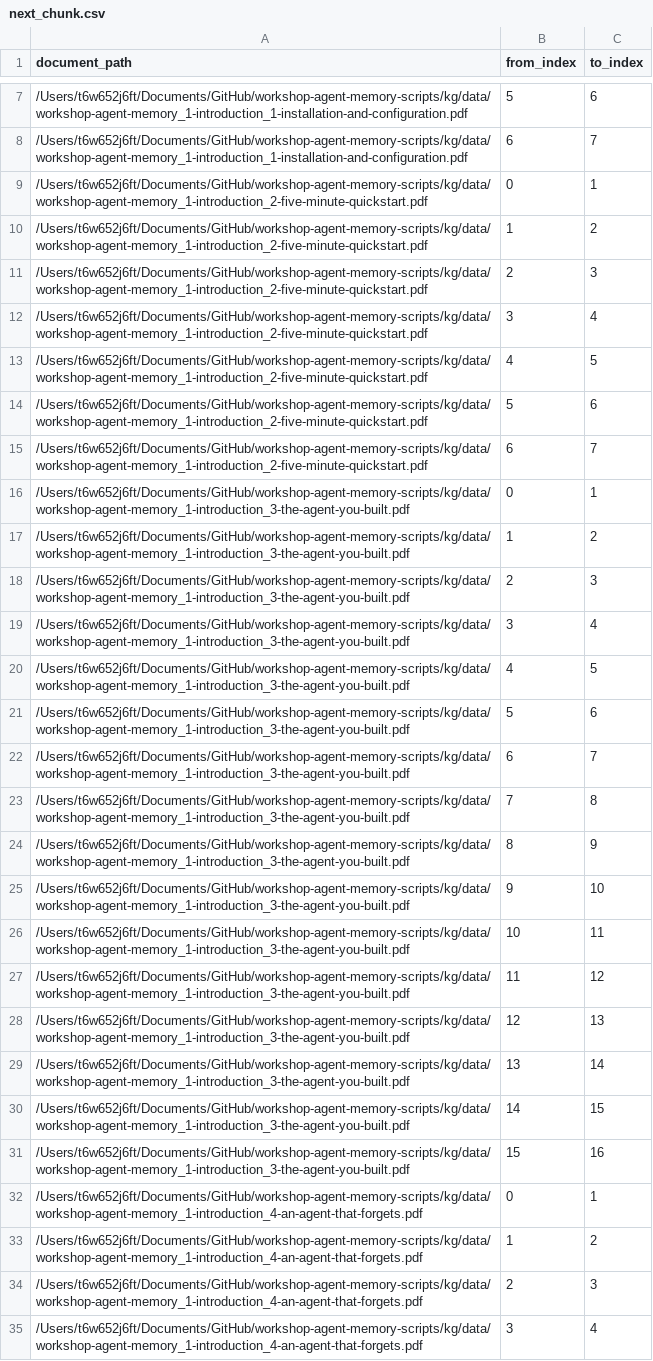
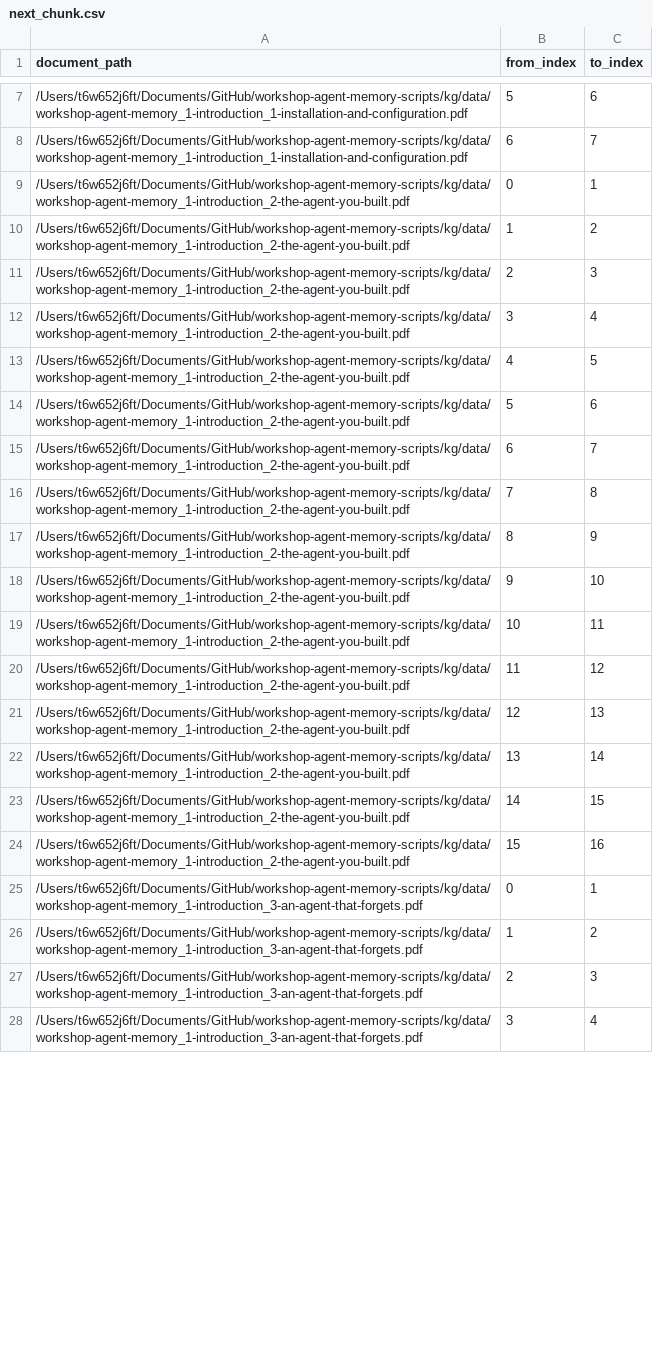
Before and after one commit to neo4j-graphacademy/workshop-agent-memory-scripts, a CSV file: data/next_chunk.csv, drawn as a sheet; only a part is shown, gaps mark what is left out; removed rows and columns are numbered as before the commit, all else as after; the diff covers the shown part only; the diff names each change by its address in the sheet, - before the commit and + after, or states it on an @@ line.

```diff
--- a/data/next_chunk.csv
+++ b/data/next_chunk.csv
-A9:A15 (document_path): /Users/t6w652j6ft/Documents/GitHub/workshop-agent-memory-scripts/kg/data/workshop-agent-memory_1-introduction_2-five-minute-quickstart.pdf
+A9:A15 (document_path): /Users/t6w652j6ft/Documents/GitHub/workshop-agent-memory-scripts/kg/data/workshop-agent-memory_1-introduction_2-the-agent-you-built.pdf
-row 16: /Users/t6w652j6ft/Documents/GitHub/workshop-agent-memory-scripts/kg/data/workshop-agent-memory_1-introduction_3-the-agent-you-built.pdf | 0 | 1
-row 17: /Users/t6w652j6ft/Documents/GitHub/workshop-agent-memory-scripts/kg/data/workshop-agent-memory_1-introduction_3-the-agent-you-built.pdf | 1 | 2
-row 18: /Users/t6w652j6ft/Documents/GitHub/workshop-agent-memory-scripts/kg/data/workshop-agent-memory_1-introduction_3-the-agent-you-built.pdf | 2 | 3
-row 19: /Users/t6w652j6ft/Documents/GitHub/workshop-agent-memory-scripts/kg/data/workshop-agent-memory_1-introduction_3-the-agent-you-built.pdf | 3 | 4
-row 20: /Users/t6w652j6ft/Documents/GitHub/workshop-agent-memory-scripts/kg/data/workshop-agent-memory_1-introduction_3-the-agent-you-built.pdf | 4 | 5
-row 21: /Users/t6w652j6ft/Documents/GitHub/workshop-agent-memory-scripts/kg/data/workshop-agent-memory_1-introduction_3-the-agent-you-built.pdf | 5 | 6
-row 22: /Users/t6w652j6ft/Documents/GitHub/workshop-agent-memory-scripts/kg/data/workshop-agent-memory_1-introduction_3-the-agent-you-built.pdf | 6 | 7
-A16:A24 (document_path): /Users/t6w652j6ft/Documents/GitHub/workshop-agent-memory-scripts/kg/data/workshop-agent-memory_1-introduction_3-the-agent-you-built.pdf
+A16:A24 (document_path): /Users/t6w652j6ft/Documents/GitHub/workshop-agent-memory-scripts/kg/data/workshop-agent-memory_1-introduction_2-the-agent-you-built.pdf
-A25:A28 (document_path): /Users/t6w652j6ft/Documents/GitHub/workshop-agent-memory-scripts/kg/data/workshop-agent-memory_1-introduction_4-an-agent-that-forgets.pdf
+A25:A28 (document_path): /Users/t6w652j6ft/Documents/GitHub/workshop-agent-memory-scripts/kg/data/workshop-agent-memory_1-introduction_3-an-agent-that-forgets.pdf
```
Also changed, not shown: 14 edited cells elsewhere in this file, data/documents.csv, data/from_chunk.csv, 9 other files.
